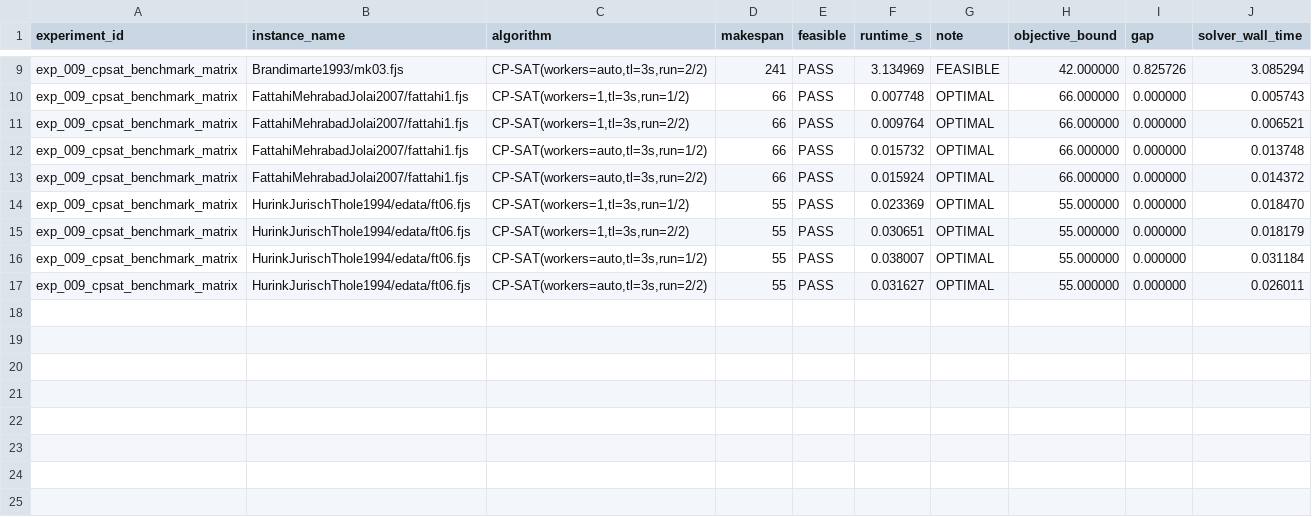
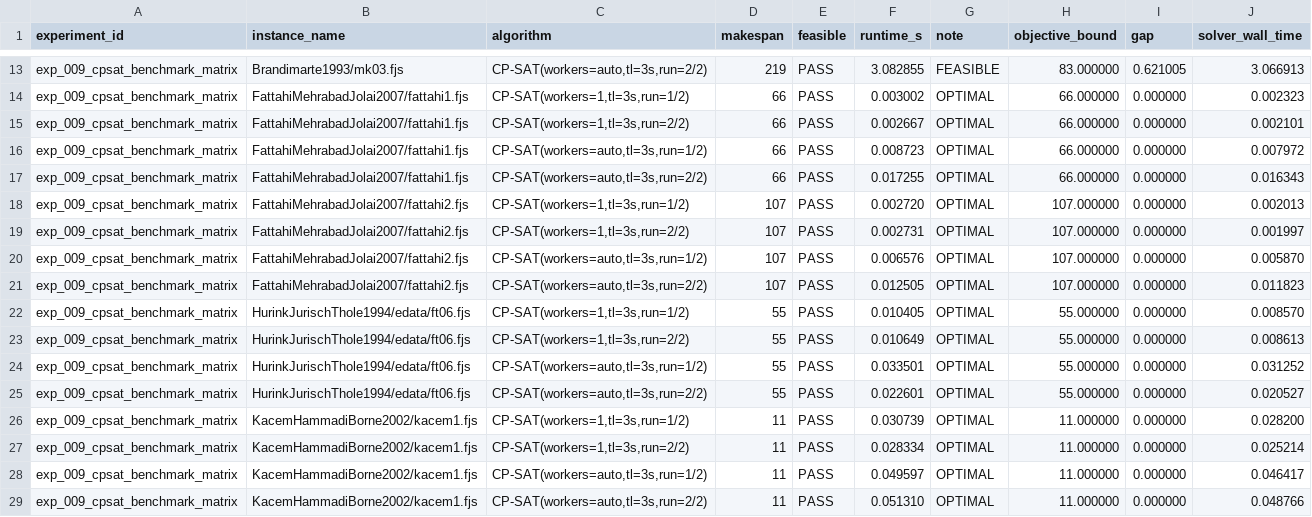
Before and after one commit to i-m-a-g-nation/fjsp-agv-rl-research, a CSV file: experiments/results/exp_009_cpsat_benchmark_matrix_runs.csv, drawn as a sheet; only a part is shown, gaps mark what is left out; addresses are those after the commit; the diff covers the shown part only; the diff names each change by its address in the sheet, - before the commit and + after, or states it on an @@ line.

```diff
--- a/experiments/results/exp_009_cpsat_benchmark_matrix_runs.csv
+++ b/experiments/results/exp_009_cpsat_benchmark_matrix_runs.csv
-D13 (makespan): 241
+D13 (makespan): 219
-F13 (runtime_s): 3.134969
+F13 (runtime_s): 3.082855
-H13 (objective_bound): 42.000000
+H13 (objective_bound): 83.000000
-I13 (gap): 0.825726
+I13 (gap): 0.621005
-J13 (solver_wall_time): 3.085294
+J13 (solver_wall_time): 3.066913
-F14 (runtime_s): 0.007748
+F14 (runtime_s): 0.003002
-J14 (solver_wall_time): 0.005743
+J14 (solver_wall_time): 0.002323
-F15 (runtime_s): 0.009764
+F15 (runtime_s): 0.002667
-J15 (solver_wall_time): 0.006521
+J15 (solver_wall_time): 0.002101
-F16 (runtime_s): 0.015732
+F16 (runtime_s): 0.008723
-J16 (solver_wall_time): 0.013748
+J16 (solver_wall_time): 0.007972
-F17 (runtime_s): 0.015924
+F17 (runtime_s): 0.017255
-J17 (solver_wall_time): 0.014372
+J17 (solver_wall_time): 0.016343
+row 18: exp_009_cpsat_benchmark_matrix | FattahiMehrabadJolai2007/fattahi2.fjs | CP-SAT(workers=1,tl=3s,run=1/2) | 107 | PASS | 0.002720 | OPTIMAL | 107.000000 | 0.000000 | 0.002013
+row 19: exp_009_cpsat_benchmark_matrix | FattahiMehrabadJolai2007/fattahi2.fjs | CP-SAT(workers=1,tl=3s,run=2/2) | 107 | PASS | 0.002731 | OPTIMAL | 107.000000 | 0.000000 | 0.001997
+row 20: exp_009_cpsat_benchmark_matrix | FattahiMehrabadJolai2007/fattahi2.fjs | CP-SAT(workers=auto,tl=3s,run=1/2) | 107 | PASS | 0.006576 | OPTIMAL | 107.000000 | 0.000000 | 0.005870
+row 21: exp_009_cpsat_benchmark_matrix | FattahiMehrabadJolai2007/fattahi2.fjs | CP-SAT(workers=auto,tl=3s,run=2/2) | 107 | PASS | 0.012505 | OPTIMAL | 107.000000 | 0.000000 | 0.011823
-F22 (runtime_s): 0.023369
+F22 (runtime_s): 0.010405
-J22 (solver_wall_time): 0.018470
+J22 (solver_wall_time): 0.008570
-F23 (runtime_s): 0.030651
+F23 (runtime_s): 0.010649
-J23 (solver_wall_time): 0.018179
+J23 (solver_wall_time): 0.008613
-F24 (runtime_s): 0.038007
+F24 (runtime_s): 0.033501
-J24 (solver_wall_time): 0.031184
+J24 (solver_wall_time): 0.031252
-F25 (runtime_s): 0.031627
+F25 (runtime_s): 0.022601
-J25 (solver_wall_time): 0.026011
+J25 (solver_wall_time): 0.020527
+row 26: exp_009_cpsat_benchmark_matrix | KacemHammadiBorne2002/kacem1.fjs | CP-SAT(workers=1,tl=3s,run=1/2) | 11 | PASS | 0.030739 | OPTIMAL | 11.000000 | 0.000000 | 0.028200
+row 27: exp_009_cpsat_benchmark_matrix | KacemHammadiBorne2002/kacem1.fjs | CP-SAT(workers=1,tl=3s,run=2/2) | 11 | PASS | 0.028334 | OPTIMAL | 11.000000 | 0.000000 | 0.025214
+row 28: exp_009_cpsat_benchmark_matrix | KacemHammadiBorne2002/kacem1.fjs | CP-SAT(workers=auto,tl=3s,run=1/2) | 11 | PASS | 0.049597 | OPTIMAL | 11.000000 | 0.000000 | 0.046417
+row 29: exp_009_cpsat_benchmark_matrix | KacemHammadiBorne2002/kacem1.fjs | CP-SAT(workers=auto,tl=3s,run=2/2) | 11 | PASS | 0.051310 | OPTIMAL | 11.000000 | 0.000000 | 0.048766
```
Also changed, not shown: 4 added rows and 24 edited cells elsewhere in this file, experiments/results/exp_005_benchmark_batch.csv, experiments/results/exp_009_cpsat_benchmark_matrix_summary.csv, 18 other files.
